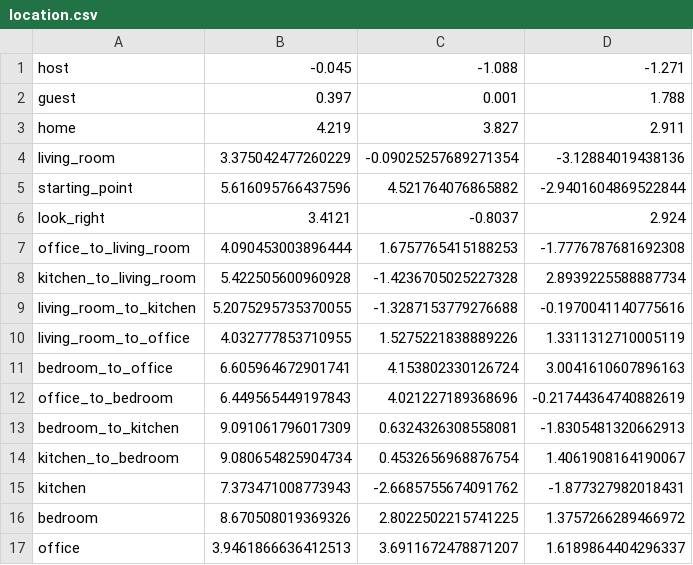
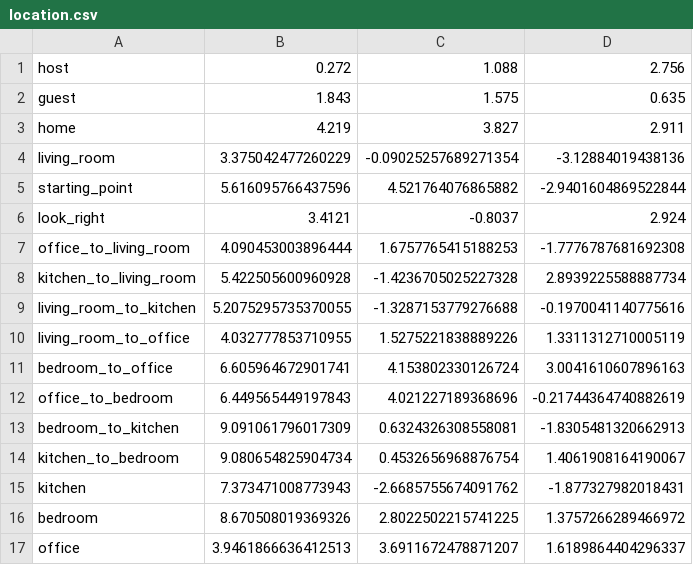
Before and after one commit to xyzdxdydz/robot_drink_task, a CSV file: location.csv, drawn as a sheet.

```diff
--- a/location.csv
+++ b/location.csv
@@ -1,3 +1,3 @@
-host, -0.045, -1.088, -1.271
-guest, 0.397, 0.001, 1.788
+host, 0.272, 1.088, 2.756
+guest, 1.843, 1.575, 0.635
 home,4.219, 3.827, 2.911
```
Also changed, not shown: 4 other files.
